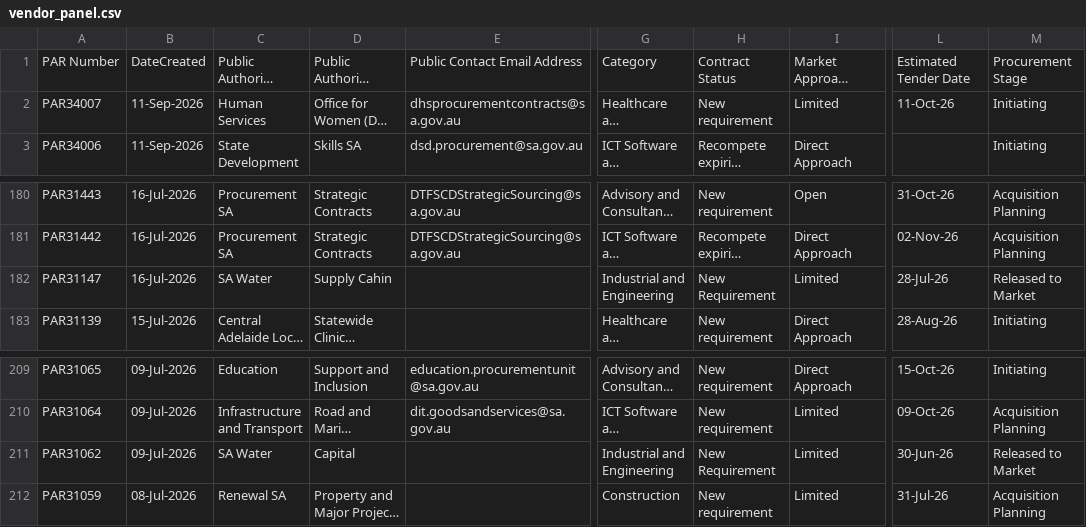
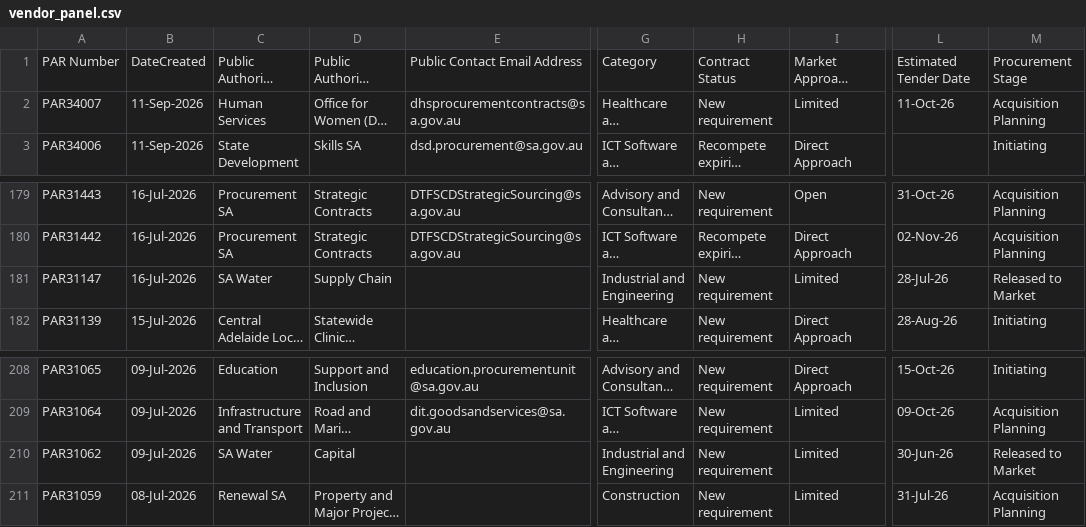
Before and after one commit to J-Lich/__temp_panel_output, a CSV file: vendor_panel.csv, drawn as a sheet; only a part is shown, gaps mark what is left out; long unchanged cells end in …; addresses are those after the commit; the diff covers the shown part only; the diff names each change by its address in the sheet, - before the commit and + after, or states it on an @@ line.

```diff
--- a/vendor_panel.csv
+++ b/vendor_panel.csv
-M2: Initiating
+M2: Acquisition Planning
-D181: Supply Cahin
+D181: Supply Chain
-H181: New Requirement
+H181: New requirement
-H210: New Requirement
+H210: New requirement
```
Also changed, not shown: 1 added row, 1 removed row and 8 edited cells elsewhere in this file, 1 other file.
